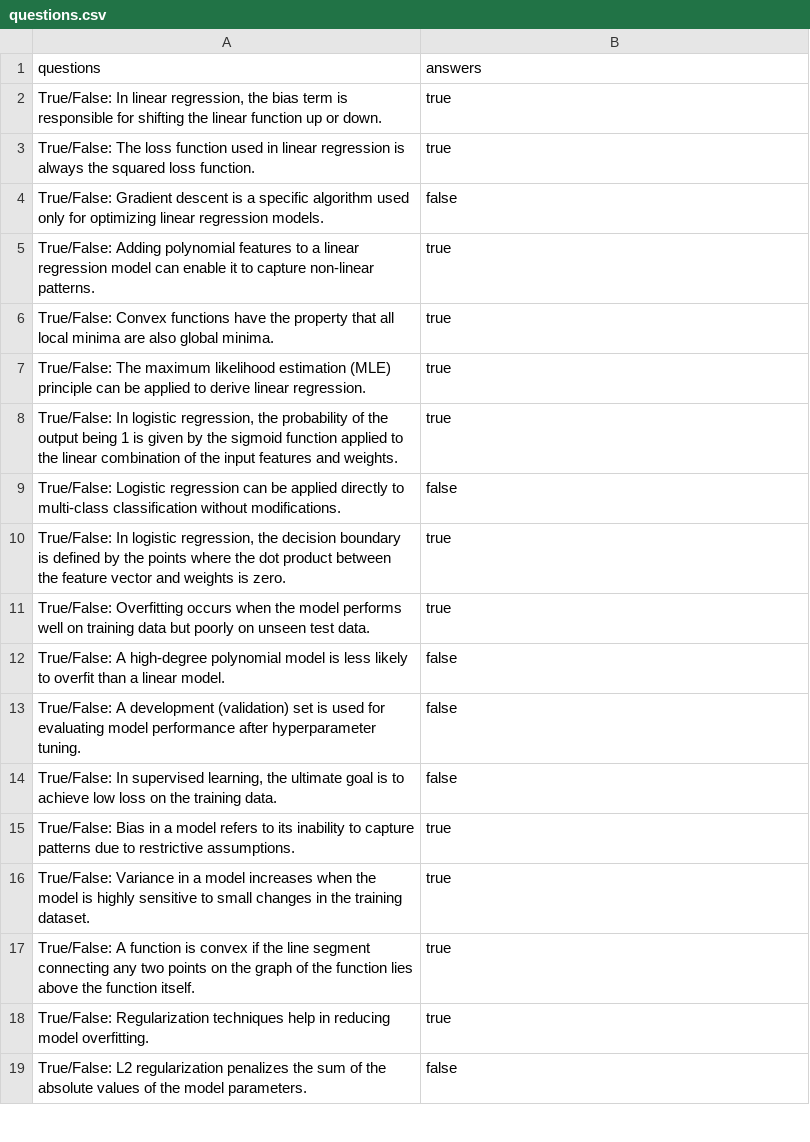
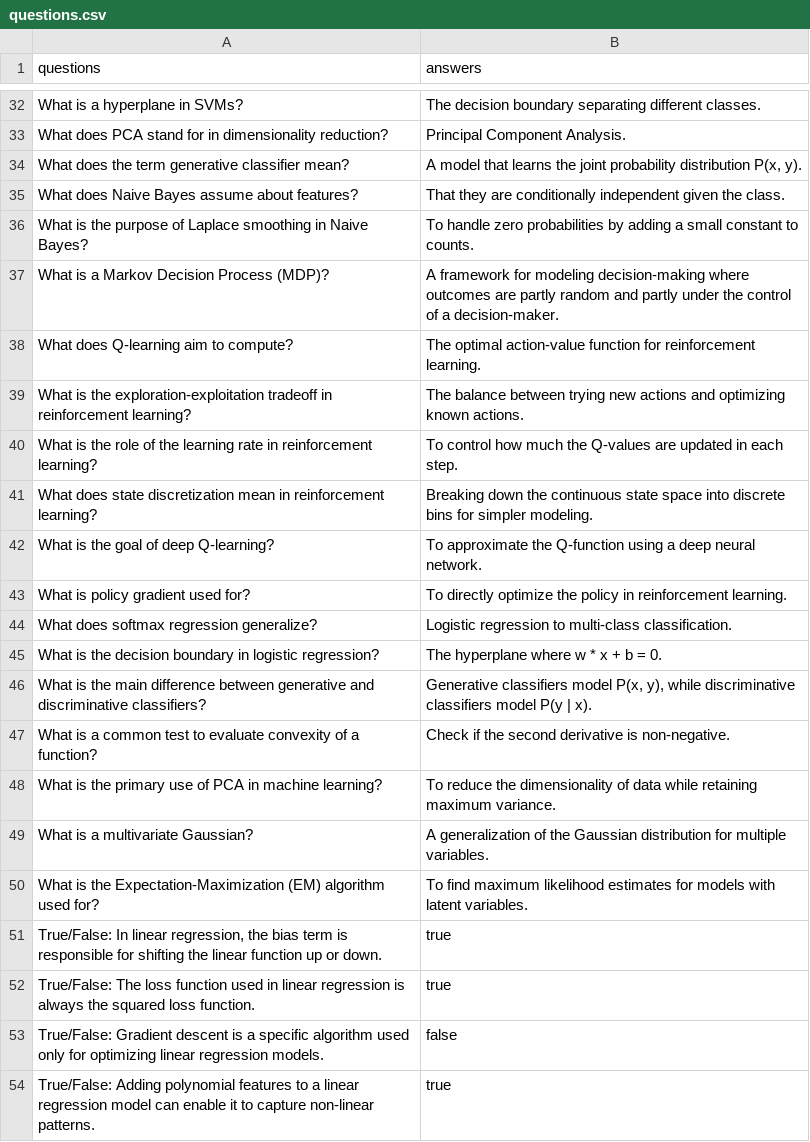
Before and after one commit to matthewyjiang/csci444-rag, a CSV file: questions.csv, drawn as a sheet; only a part is shown, gaps mark what is left out; the shorter side is filled out with more unchanged rows; the diff covers the shown part only; the diff names each change by its address in the sheet, - before the commit and + after, or states it on an @@ line.

```diff
--- a/questions.csv
+++ b/questions.csv
+row 32: What is a hyperplane in SVMs? | The decision boundary separating different classes.
+row 33: What does PCA stand for in dimensionality reduction? | Principal Component Analysis.
+row 34: What does the term generative classifier mean? | A model that learns the joint probability distribution P(x, y).
+row 35: What does Naive Bayes assume about features? | That they are conditionally independent given the class.
+row 36: What is the purpose of Laplace smoothing in Naive Bayes? | To handle zero probabilities by adding a small constant to counts.
+row 37: What is a Markov Decision Process (MDP)? | A framework for modeling decision-making where outcomes are partly random and partly under the control of a decision-maker.
+row 38: What does Q-learning aim to compute? | The optimal action-value function for reinforcement learning.
+row 39: What is the exploration-exploitation tradeoff in reinforcement learning? | The balance between trying new actions and optimizing known actions.
+row 40: What is the role of the learning rate in reinforcement learning? | To control how much the Q-values are updated in each step.
+row 41: What does state discretization mean in reinforcement learning? | Breaking down the continuous state space into discrete bins for simpler modeling.
+row 42: What is the goal of deep Q-learning? | To approximate the Q-function using a deep neural network.
+row 43: What is policy gradient used for? | To directly optimize the policy in reinforcement learning.
+row 44: What does softmax regression generalize? | Logistic regression to multi-class classification.
+row 45: What is the decision boundary in logistic regression? | The hyperplane where w * x + b = 0.
+row 46: What is the main difference between generative and discriminative classifiers? | Generative classifiers model P(x, y), while discriminative classifiers model P(y | x).
+row 47: What is a common test to evaluate convexity of a function? | Check if the second derivative is non-negative.
+row 48: What is the primary use of PCA in machine learning? | To reduce the dimensionality of data while retaining maximum variance.
+row 49: What is a multivariate Gaussian? | A generalization of the Gaussian distribution for multiple variables.
+row 50: What is the Expectation-Maximization (EM) algorithm used for? | To find maximum likelihood estimates for models with latent variables.
```
Also changed, not shown: 30 added rows elsewhere in this file, 3 other files.
